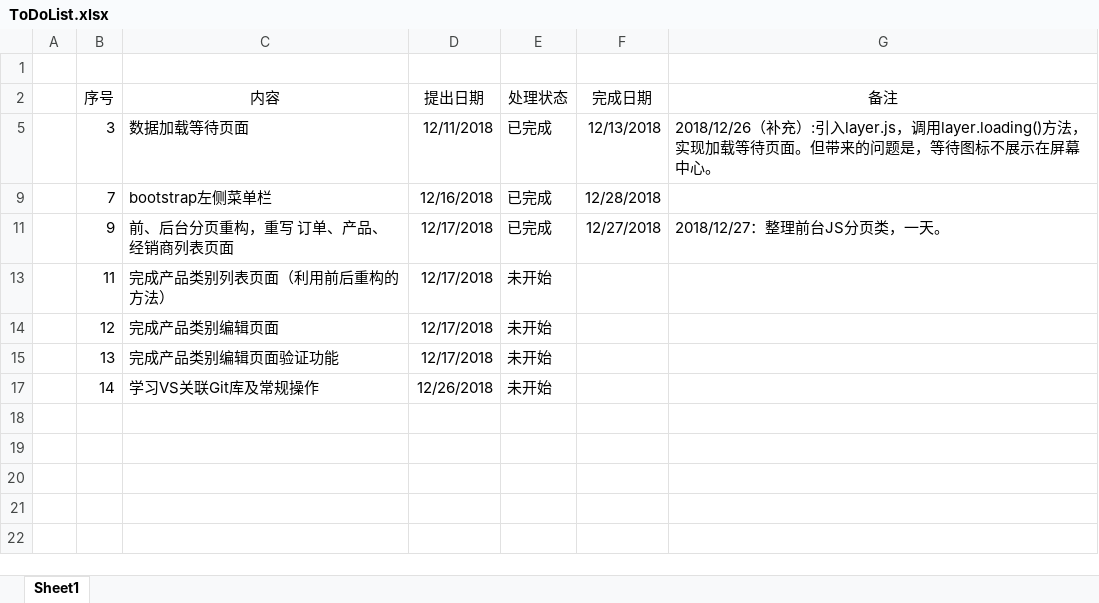
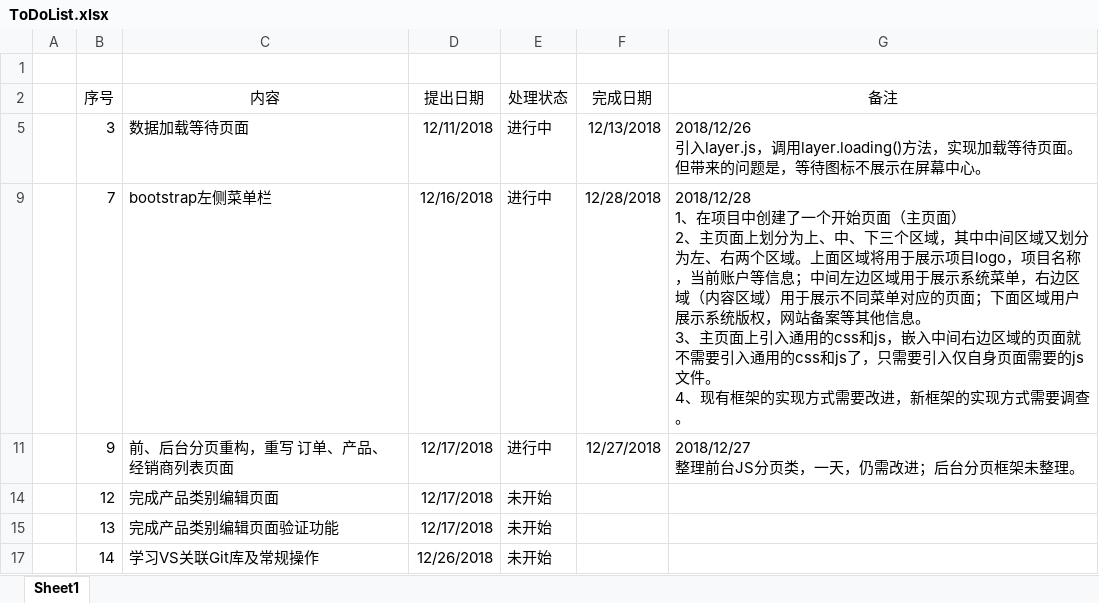
Before and after one commit to nnugaoz/Lib, an Excel workbook: ToDoList.xlsx, sheet Sheet1, drawn as a sheet; values as stored, in another font and other column widths than the file's, no borders; ↵ is a line break in a cell; the diff names each change by its address in the sheet, - before the commit and + after, or states it on an @@ line.

Commit message:
更新任务列表

```diff
--- a/ToDoList.xlsx (sheet Sheet1)
+++ b/ToDoList.xlsx (sheet Sheet1)
-E5 (处理状态): 已完成
+E5 (处理状态): 进行中
-G5 (备注): 2018/12/26（补充）:引入layer.js，…
+G5 (备注): 2018/12/26 ↵ 引入layer.js，…
-E9 (处理状态): 已完成
+E9 (处理状态): 进行中
-G9 (备注): (empty)
+G9 (备注): 2018/12/28 ↵ 1、在项目中创建了一个开始页面（主页面） ↵ 2、主页面上划分为上、中、下三个区域，其中中间区域又划分为左、右两个区域。上面区域将用于展示项目logo，项目名称，当前账户等信息；中间左边区域用于展示系统菜单，右边区域（内容区域）用于展示不同菜单对应的页面；下面区域用户展示系统版权，网站备案等其他信息。 ↵ 3、主页面上引入通用的css和js，嵌入中间右边区域的页面就不需要引入通用的css和js了，只需要引入仅自身页面需要的js文件。 ↵ 4、现有框架的实现方式需要改进，新框架的实现方式需要调查。
-E11 (处理状态): 已完成
+E11 (处理状态): 进行中
-G11 (备注): 2018/12/27：整理前台JS分页类，一天。
+G11 (备注): 2018/12/27 ↵ 整理前台JS分页类，一天，仍需改进；后台分页框架未整理。
-row 13:  | 11 | 完成产品类别列表页面（利用前后重构的方法） | 12/17/2018 | 未开始
```
Also changed, not shown: hidden cells.
